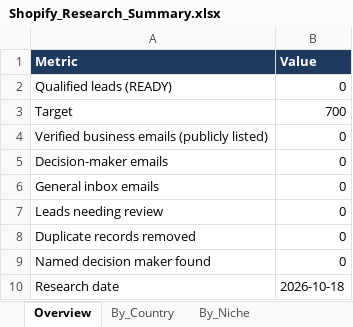
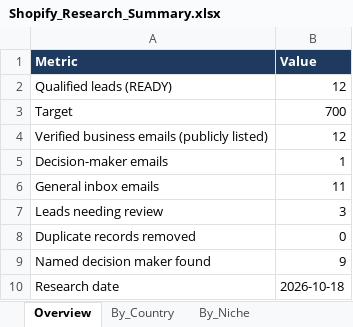
Before and after one commit to oseniibrahim845-hue/rappido, an Excel workbook: shopify-leads/Shopify_Research_Summary.xlsx, sheet Overview, drawn as a sheet; values as stored, in another font and other column widths than the file's, no borders; the diff names each change by its address in the sheet, - before the commit and + after, or states it on an @@ line.

```diff
--- a/shopify-leads/Shopify_Research_Summary.xlsx (sheet Overview)
+++ b/shopify-leads/Shopify_Research_Summary.xlsx (sheet Overview)
-B2 (Value): 0
+B2 (Value): 12
-B4 (Value): 0
+B4 (Value): 12
-B5 (Value): 0
+B5 (Value): 1
-B6 (Value): 0
+B6 (Value): 11
-B7 (Value): 0
+B7 (Value): 3
-B9 (Value): 0
+B9 (Value): 9
```
Also changed, not shown: sheet Missing_Data, sheet By_Niche, sheet By_Country, sheet Automation_Opportunities, sheet Missing_Fields_Qualified, shopify-leads/Shopify_Inventory_Order_Automation_700_Leads.xlsx, 2 other files.
